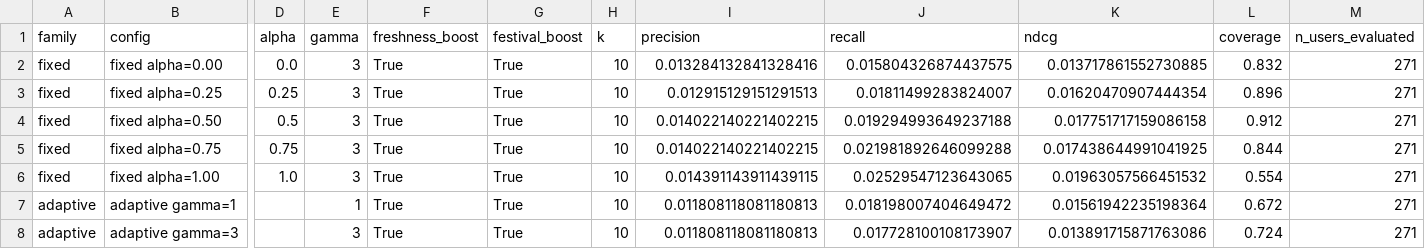
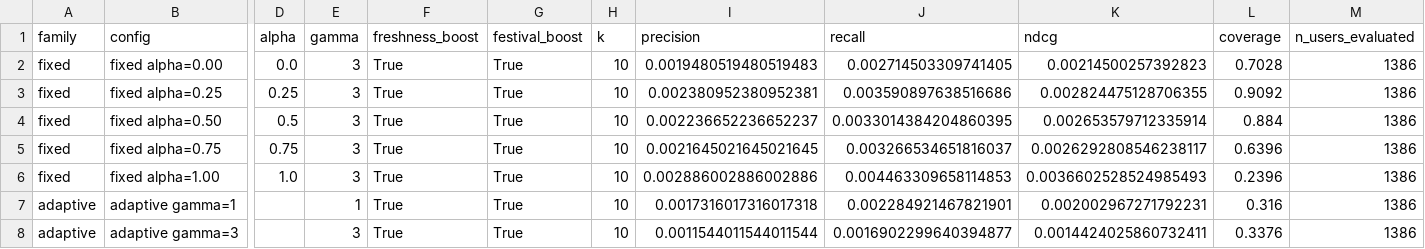
Before and after one commit to Aasu703/E-com-Recommendation, a CSV file: hybrid-model/backend/results/alpha_strategy_ablation.csv, drawn as a sheet; only a part is shown, gaps mark what is left out; the diff covers the shown part only; the diff names each change by its address in the sheet, - before the commit and + after, or states it on an @@ line.

Commit message:
fix: update test user count in case study description

```diff
--- a/hybrid-model/backend/results/alpha_strategy_ablation.csv
+++ b/hybrid-model/backend/results/alpha_strategy_ablation.csv
-I2 (precision): 0.013284132841328416
+I2 (precision): 0.0019480519480519483
-J2 (recall): 0.015804326874437575
+J2 (recall): 0.002714503309741405
-K2 (ndcg): 0.013717861552730885
+K2 (ndcg): 0.00214500257392823
-L2 (coverage): 0.832
+L2 (coverage): 0.7028
-M2:M8 (n_users_evaluated): 271
+M2:M8 (n_users_evaluated): 1386
-I3 (precision): 0.012915129151291513
+I3 (precision): 0.002380952380952381
-J3 (recall): 0.01811499283824007
+J3 (recall): 0.003590897638516686
-K3 (ndcg): 0.01620470907444354
+K3 (ndcg): 0.002824475128706355
-L3 (coverage): 0.896
+L3 (coverage): 0.9092
-I4 (precision): 0.014022140221402215
+I4 (precision): 0.002236652236652237
-J4 (recall): 0.019294993649237188
+J4 (recall): 0.0033014384204860395
-K4 (ndcg): 0.017751717159086158
+K4 (ndcg): 0.002653579712335914
-L4 (coverage): 0.912
+L4 (coverage): 0.884
-I5 (precision): 0.014022140221402215
+I5 (precision): 0.0021645021645021645
-J5 (recall): 0.021981892646099288
+J5 (recall): 0.003266534651816037
-K5 (ndcg): 0.017438644991041925
+K5 (ndcg): 0.0026292808546238117
-L5 (coverage): 0.844
+L5 (coverage): 0.6396
-I6 (precision): 0.014391143911439115
+I6 (precision): 0.002886002886002886
-J6 (recall): 0.02529547123643065
+J6 (recall): 0.004463309658114853
-K6 (ndcg): 0.01963057566451532
+K6 (ndcg): 0.0036602528524985493
-L6 (coverage): 0.554
+L6 (coverage): 0.2396
-I7 (precision): 0.011808118081180813
+I7 (precision): 0.0017316017316017318
-J7 (recall): 0.018198007404649472
+J7 (recall): 0.002284921467821901
-K7 (ndcg): 0.01561942235198364
+K7 (ndcg): 0.002002967271792231
-L7 (coverage): 0.672
+L7 (coverage): 0.316
-I8 (precision): 0.011808118081180813
+I8 (precision): 0.0011544011544011544
-J8 (recall): 0.017728100108173907
+J8 (recall): 0.0016902299640394877
-K8 (ndcg): 0.013891715871763086
+K8 (ndcg): 0.0014424025860732411
-L8 (coverage): 0.724
+L8 (coverage): 0.3376
```
Also changed, not shown: 45 edited cells elsewhere in this file, hybrid-model/backend/results/clean_eval_results.csv, hybrid-model/backend/results/components_eval.csv, 32 other files.
